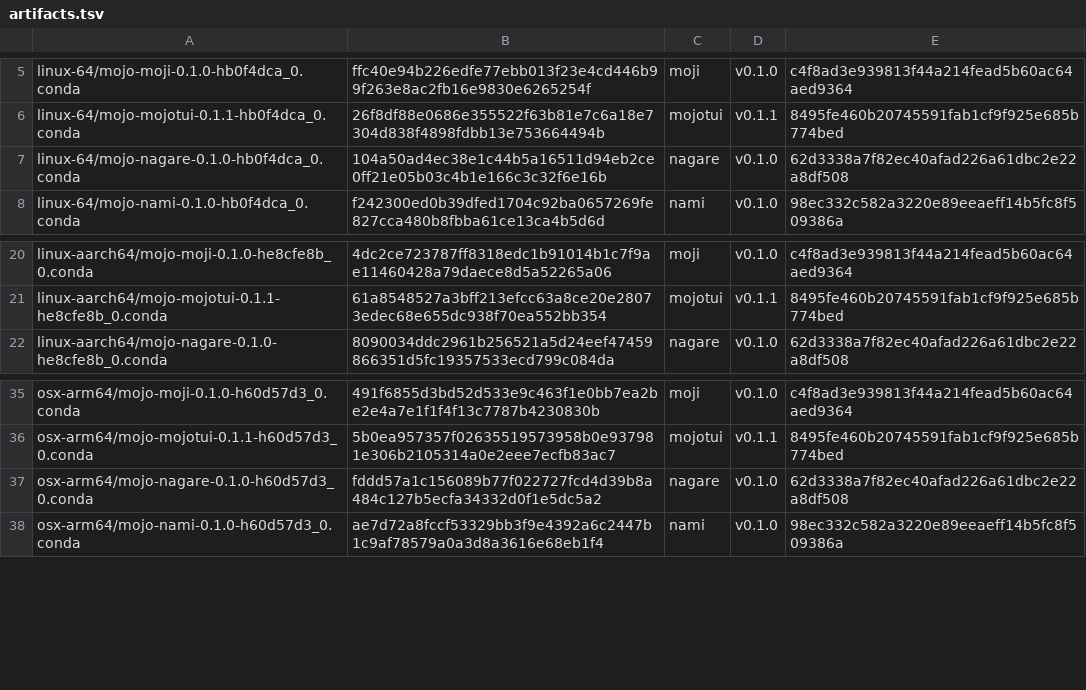
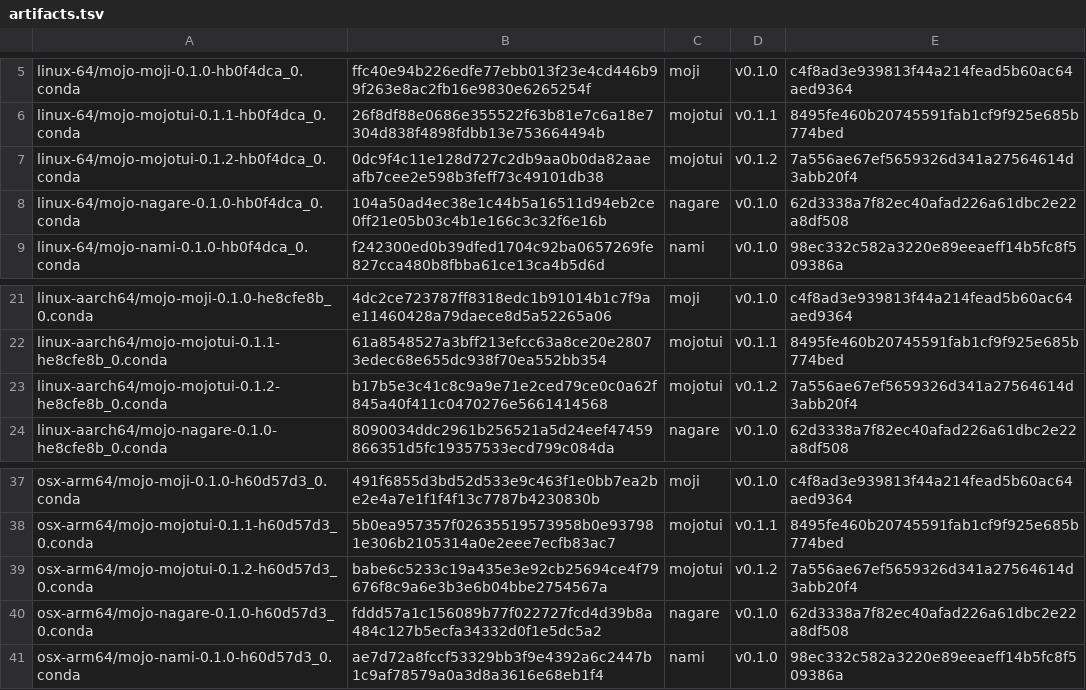
Before and after one commit to Ameyanagi/mojo-channel, a TSV file: artifacts.tsv, drawn as a sheet; only a part is shown, gaps mark what is left out; the diff names each change by its address in the sheet, - before the commit and + after, or states it on an @@ line.

```diff
--- a/artifacts.tsv
+++ b/artifacts.tsv
+row 7: linux-64/mojo-mojotui-0.1.2-hb0f4dca_0.conda | 0dc9f4c11e128d727c2db9aa0b0da82aaeafb7cee2e598b3feff73c49101db38 | mojotui | v0.1.2 | 7a556ae67ef5659326d341a27564614d3abb20f4
+row 23: linux-aarch64/mojo-mojotui-0.1.2-he8cfe8b_0.conda | b17b5e3c41c8c9a9e71e2ced79ce0c0a62f845a40f411c0470276e5661414568 | mojotui | v0.1.2 | 7a556ae67ef5659326d341a27564614d3abb20f4
+row 39: osx-arm64/mojo-mojotui-0.1.2-h60d57d3_0.conda | babe6c5233c19a435e3e92cb25694ce4f79676f8c9a6e3b3e6b04bbe2754567a | mojotui | v0.1.2 | 7a556ae67ef5659326d341a27564614d3abb20f4
```
Also changed, not shown: 16 other files.
